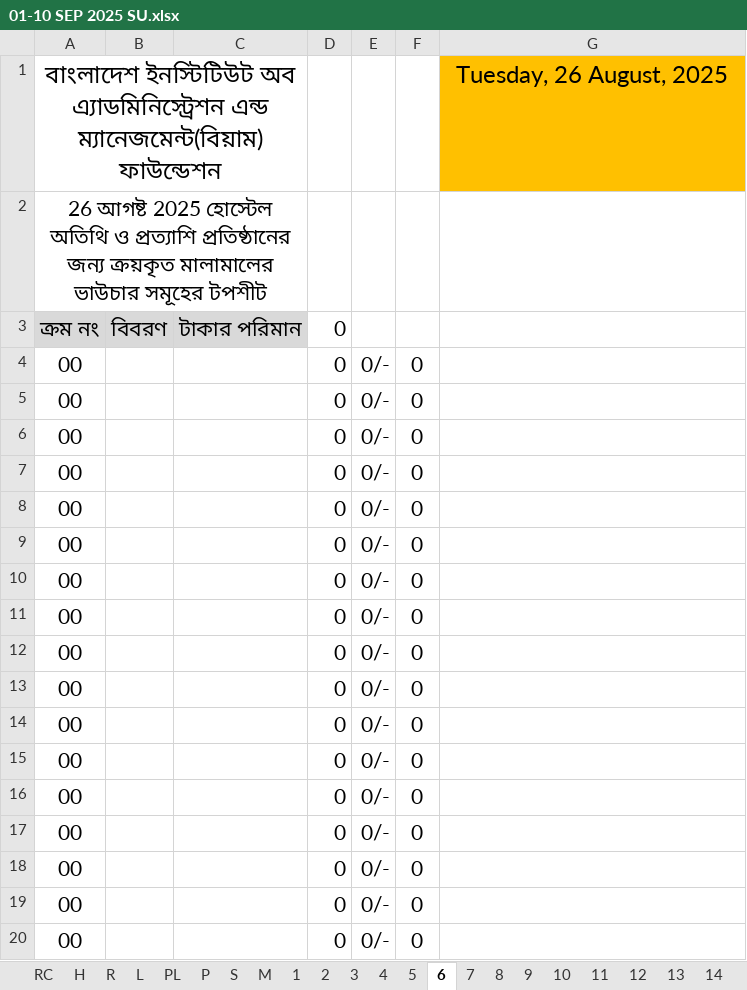
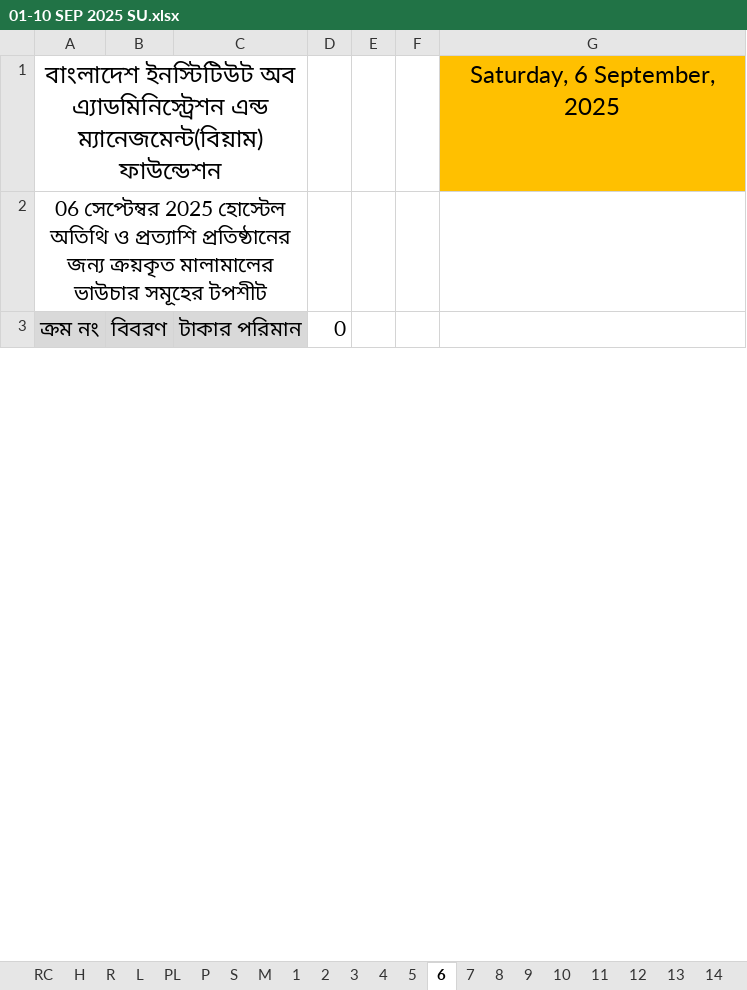
Before and after one commit to nshamim2026/office, an Excel workbook: Store/09-2025 ‍STORE GH/01-10 SEP 2025 SU.xlsx, sheet 6, drawn as a sheet; only a part is shown; values as stored, in another font and other column widths than the file's, no borders; charts and pictures not drawn; removed rows and columns are numbered as before the commit, all else as after; the diff covers the shown part only; the diff names each change by its address in the sheet, - before the commit and + after, or states it on an @@ line.

```diff
--- a/Store/09-2025 ‍STORE GH/01-10 SEP 2025 SU.xlsx (sheet 6)
+++ b/Store/09-2025 ‍STORE GH/01-10 SEP 2025 SU.xlsx (sheet 6)
-G1: Tuesday, 26 August, 2025
+G1: Saturday, 6 September, 2025
-A2: 26 আগষ্ট 2025 হোস্টেল…
+A2: 06 সেপ্টেম্বর 2025 হোস্টেল…
-row 4: 00 |  |  | 0 | 0/- | 0
-row 5: 00 |  |  | 0 | 0/- | 0
-row 6: 00 |  |  | 0 | 0/- | 0
-row 7: 00 |  |  | 0 | 0/- | 0
-row 8: 00 |  |  | 0 | 0/- | 0
-row 9: 00 |  |  | 0 | 0/- | 0
-row 10: 00 |  |  | 0 | 0/- | 0
-row 11: 00 |  |  | 0 | 0/- | 0
-row 12: 00 |  |  | 0 | 0/- | 0
-row 13: 00 |  |  | 0 | 0/- | 0
-row 14: 00 |  |  | 0 | 0/- | 0
-row 15: 00 |  |  | 0 | 0/- | 0
-row 16: 00 |  |  | 0 | 0/- | 0
-row 17: 00 |  |  | 0 | 0/- | 0
-row 18: 00 |  |  | 0 | 0/- | 0
-row 19: 00 |  |  | 0 | 0/- | 0
-row 20: 00 |  |  | 0 | 0/- | 0
```
Also changed, not shown: 47 added rows, 30 removed rows and 1 edited cell elsewhere in this sheet, sheet R, sheet S, sheet 3, sheet 7, sheet PL, sheet P, 30 more sheets, hidden cells, Store/08-2025 STORE GH/21-31 AUG 2025 SU.xlsx, 1 other file.
